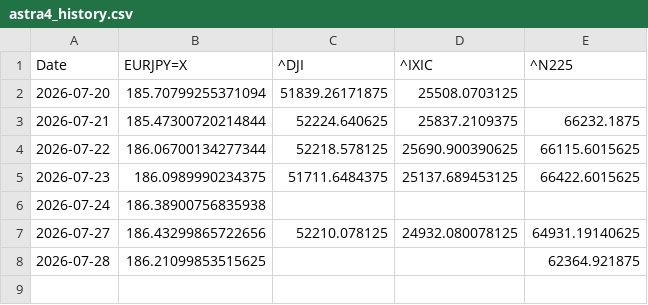
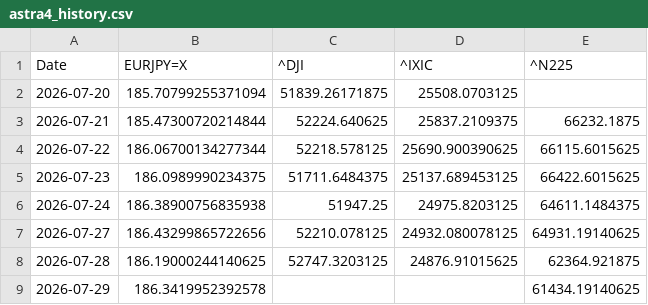
Before and after one commit to SakuraIndex/3_Sakura_Space, a CSV file: docs/outputs/astra4_history.csv, drawn as a sheet.

```diff
--- a/docs/outputs/astra4_history.csv
+++ b/docs/outputs/astra4_history.csv
@@ -5,4 +5,5 @@ Date,EURJPY=X,^DJI,^IXIC,^N225
 2026-07-23,186.0989990234375,51711.6484375,25137.689453125,66422.6015625
-2026-07-24,186.38900756835938,,,
+2026-07-24,186.38900756835938,51947.25,24975.8203125,64611.1484375
 2026-07-27,186.43299865722656,52210.078125,24932.080078125,64931.19140625
-2026-07-28,186.21099853515625,,,62364.921875
+2026-07-28,186.19000244140625,52747.3203125,24876.91015625,62364.921875
+2026-07-29,186.3419952392578,,,61434.19140625
```
Also changed, not shown: docs/outputs/astra4_intraday.csv, 4 other files.
